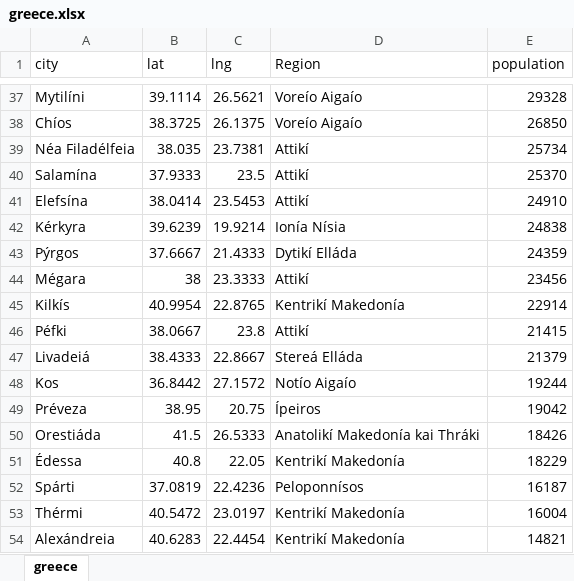
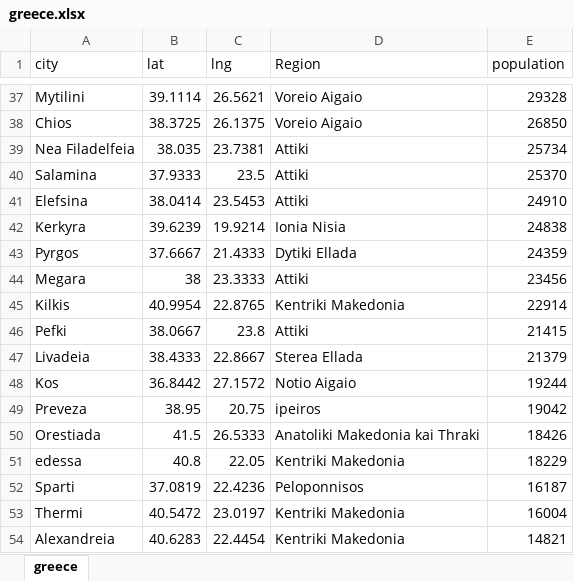
Before and after one commit to Konstantinos-Anathreptakis/Coursera_Capstone, an Excel workbook: greece.xlsx, sheet greece, drawn as a sheet; only a part is shown, gaps mark what is left out; values as stored, in another font and other column widths than the file's, no borders; the diff covers the shown part only; the diff names each change by its address in the sheet, - before the commit and + after, or states it on an @@ line.

```diff
--- a/greece.xlsx (sheet greece)
+++ b/greece.xlsx (sheet greece)
-A37 (city): Mytilíni
+A37 (city): Mytilini
-D37:D38 (Region): Voreío Aigaío
+D37:D38 (Region): Voreio Aigaio
-A38 (city): Chíos
+A38 (city): Chios
-A39 (city): Néa Filadélfeia
+A39 (city): Nea Filadelfeia
-D39:D41 (Region): Attikí
+D39:D41 (Region): Attiki
-A40 (city): Salamína
+A40 (city): Salamina
-A41 (city): Elefsína
+A41 (city): Elefsina
-A42 (city): Kérkyra
+A42 (city): Kerkyra
-D42 (Region): Ionía Nísia
+D42 (Region): Ionia Nisia
-A43 (city): Pýrgos
+A43 (city): Pyrgos
-D43 (Region): Dytikí Elláda
+D43 (Region): Dytiki Ellada
-A44 (city): Mégara
+A44 (city): Megara
-D44 (Region): Attikí
+D44 (Region): Attiki
-A45 (city): Kilkís
+A45 (city): Kilkis
-D45 (Region): Kentrikí Makedonía
+D45 (Region): Kentriki Makedonia
-A46 (city): Péfki
+A46 (city): Pefki
-D46 (Region): Attikí
+D46 (Region): Attiki
-A47 (city): Livadeiá
+A47 (city): Livadeia
-D47 (Region): Stereá Elláda
+D47 (Region): Sterea Ellada
-D48 (Region): Notío Aigaío
+D48 (Region): Notio Aigaio
-A49 (city): Préveza
+A49 (city): Preveza
-D49 (Region): Ípeiros
+D49 (Region): ipeiros
-A50 (city): Orestiáda
+A50 (city): Orestiada
-D50 (Region): Anatolikí Makedonía kai Thráki
+D50 (Region): Anatoliki Makedonia kai Thraki
-A51 (city): Édessa
+A51 (city): edessa
-D51 (Region): Kentrikí Makedonía
+D51 (Region): Kentriki Makedonia
-A52 (city): Spárti
+A52 (city): Sparti
-D52 (Region): Peloponnísos
+D52 (Region): Peloponnisos
-A53 (city): Thérmi
+A53 (city): Thermi
-D53:D54 (Region): Kentrikí Makedonía
+D53:D54 (Region): Kentriki Makedonia
-A54 (city): Alexándreia
+A54 (city): Alexandreia
```
Also changed, not shown: 776 edited cells elsewhere in this sheet.
